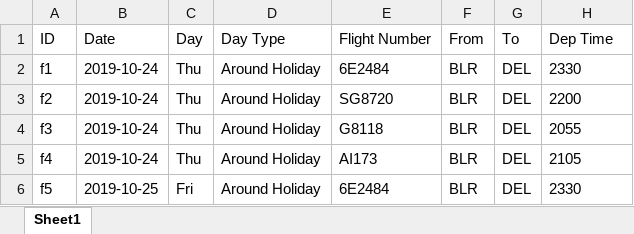
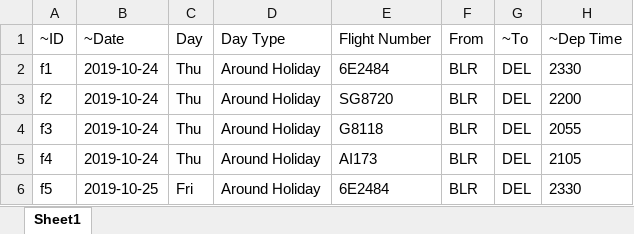
Before and after one commit to aayush4vedi/Aeroplot, an Excel workbook: flights.xlsx, sheet Sheet1, drawn as a sheet; only a part is shown; values as stored, in another font and other column widths than the file's, no borders; the diff names each change by its address in the sheet, - before the commit and + after, or states it on an @@ line.

```diff
--- a/flights.xlsx (sheet Sheet1)
+++ b/flights.xlsx (sheet Sheet1)
-A1: ID
+A1: ~ID
-B1: Date
+B1: ~Date
-G1: To
+G1: ~To
-H1: Dep Time
+H1: ~Dep Time
```
Also changed, not shown: db.xlsx, 2 other files.
